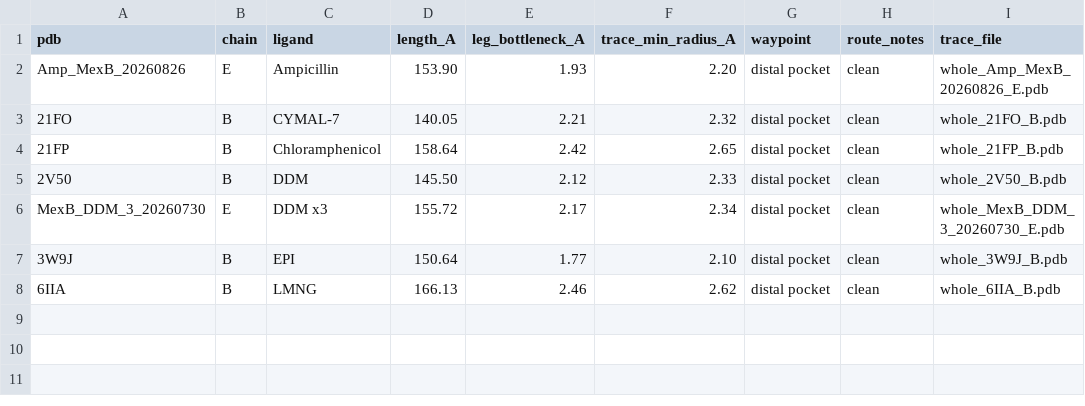
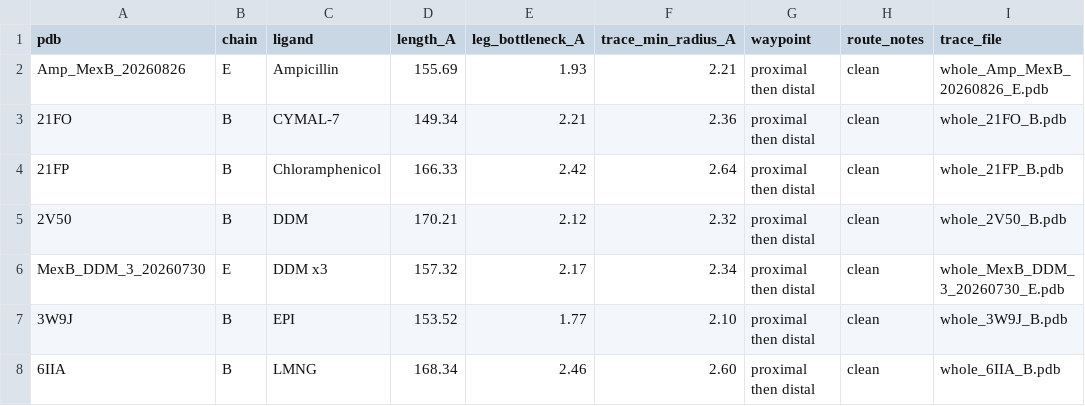
Before and after one commit to MexBBoy/MexB_Analysis, a CSV file: results/tables/full_tunnels.csv, drawn as a sheet.

```diff
--- a/results/tables/full_tunnels.csv
+++ b/results/tables/full_tunnels.csv
@@ -1,8 +1,8 @@
 pdb,chain,ligand,length_A,leg_bottleneck_A,trace_min_radius_A,waypoint,route_notes,trace_file
-Amp_MexB_20260826,E,Ampicillin,153.90,1.93,2.20,distal pocket,clean,whole_Amp_MexB_20260826_E.pdb
-21FO,B,CYMAL-7,140.05,2.21,2.32,distal pocket,clean,whole_21FO_B.pdb
-21FP,B,Chloramphenicol,158.64,2.42,2.65,distal pocket,clean,whole_21FP_B.pdb
-2V50,B,DDM,145.50,2.12,2.33,distal pocket,clean,whole_2V50_B.pdb
-MexB_DDM_3_20260730,E,DDM x3,155.72,2.17,2.34,distal pocket,clean,whole_MexB_DDM_3_20260730_E.pdb
-3W9J,B,EPI,150.64,1.77,2.10,distal pocket,clean,whole_3W9J_B.pdb
-6IIA,B,LMNG,166.13,2.46,2.62,distal pocket,clean,whole_6IIA_B.pdb
+Amp_MexB_20260826,E,Ampicillin,155.69,1.93,2.21,proximal then distal,clean,whole_Amp_MexB_20260826_E.pdb
+21FO,B,CYMAL-7,149.34,2.21,2.36,proximal then distal,clean,whole_21FO_B.pdb
+21FP,B,Chloramphenicol,166.33,2.42,2.64,proximal then distal,clean,whole_21FP_B.pdb
+2V50,B,DDM,170.21,2.12,2.32,proximal then distal,clean,whole_2V50_B.pdb
+MexB_DDM_3_20260730,E,DDM x3,157.32,2.17,2.34,proximal then distal,clean,whole_MexB_DDM_3_20260730_E.pdb
+3W9J,B,EPI,153.52,1.77,2.10,proximal then distal,clean,whole_3W9J_B.pdb
+6IIA,B,LMNG,168.34,2.46,2.60,proximal then distal,clean,whole_6IIA_B.pdb
```
Also changed, not shown: results/tables/full_tunnel_ligands.csv, 4 other files.
